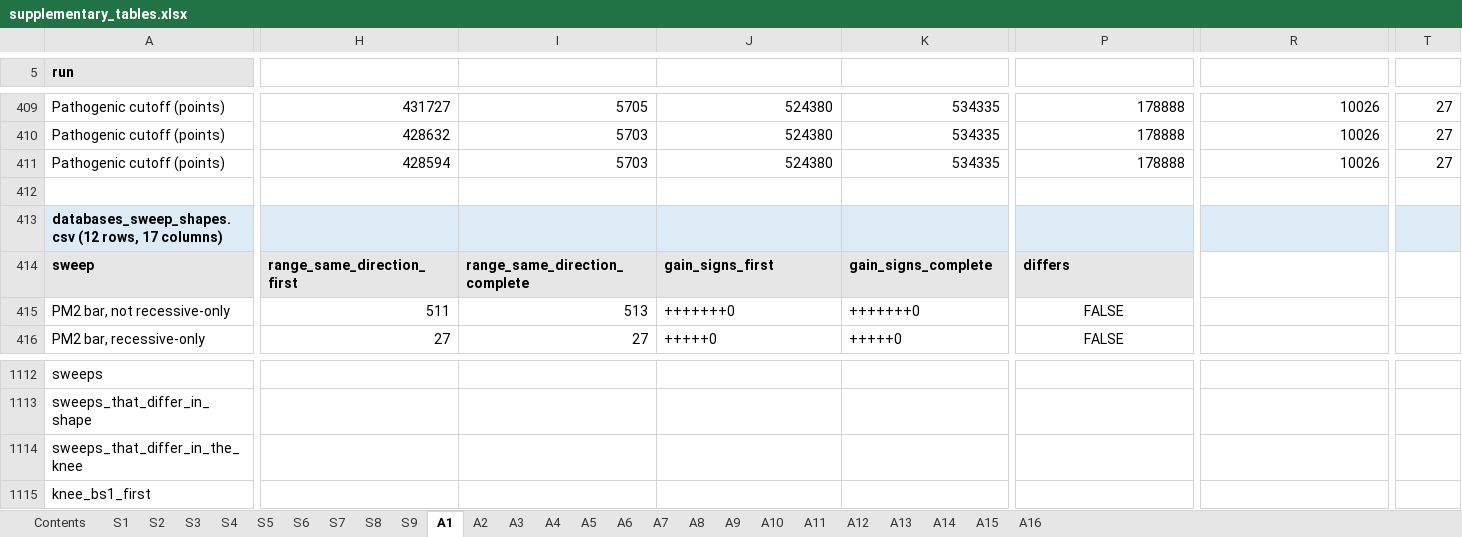
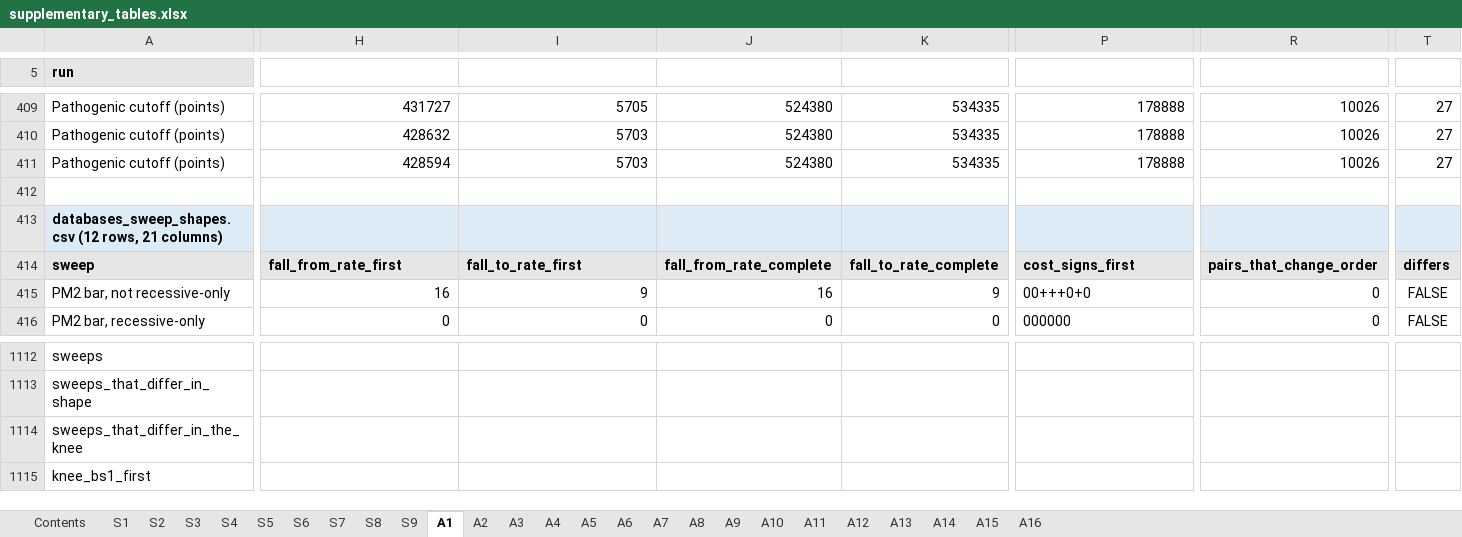
Before and after one commit to Huang-lab/fastVEP, an Excel workbook: manuscript/acmg/supplementary_tables.xlsx, sheet A1, drawn as a sheet; only a part is shown, gaps mark what is left out; values as stored, in another font and other column widths than the file's, no borders; removed rows and columns are numbered as before the commit, all else as after; rows hold the shown columns only; the diff covers the shown part only; the diff names each change by its address in the sheet, - before the commit and + after, or states it on an @@ line.

Commit message:
docs(acmg): name the knee that the PM2 sweep under the 2015 table has under v38 only and the rates of the carrier-floor fall, so that no sentence calls a fall to 480 calls per error a knee
Section 3.8 now says that one of the 12 sweeps differs from v37 in the knee, and Section 3.9 says that the carrier floor of BS2 has no knee on either set of databases: its exchange rate falls from 1,470 to 623 calls per added error on the first databases and from 1,578 to 480 on the complete ones.

```diff
--- a/manuscript/acmg/supplementary_tables.xlsx (sheet A1)
+++ b/manuscript/acmg/supplementary_tables.xlsx (sheet A1)
-A413 (run): …(12 rows, 17 columns)
+A413 (run): …(12 rows, 21 columns)
-H414: range_same_direction_first
+H414: fall_from_rate_first
-I414: range_same_direction_complete
+I414: fall_to_rate_first
-J414: gain_signs_first
+J414: fall_from_rate_complete
-K414: gain_signs_complete
+K414: fall_to_rate_complete
-P414: differs
+P414: cost_signs_first
-R414: (empty)
+R414: pairs_that_change_order
-R414:T414 fill: none
+R414:T414 fill: #E7E6E6
-T414: (empty)
+T414: differs
-row 415: PM2 bar, not recessive-only | 511 | 513 | +++++++0 | +++++++0 | FALSE
+row 415: PM2 bar, not recessive-only | 16 | 9 | 16 | 9 | 00+++0+0 | 0 | FALSE
-H416: 27
+H416: 0
-I416: 27
+I416: 0
-J416: +++++0
+J416: 0
-K416: +++++0
+K416: 0
-P416: FALSE
+P416: 000000
-P416 alignment: center
+P416 alignment: left
-R416: (empty)
+R416: 0
-T416: (empty)
+T416: FALSE
```
Also changed, not shown: 6 added rows, 6 removed rows, 62 edited cells and cell formats elsewhere in this sheet, sheet Contents, 2 other files.
